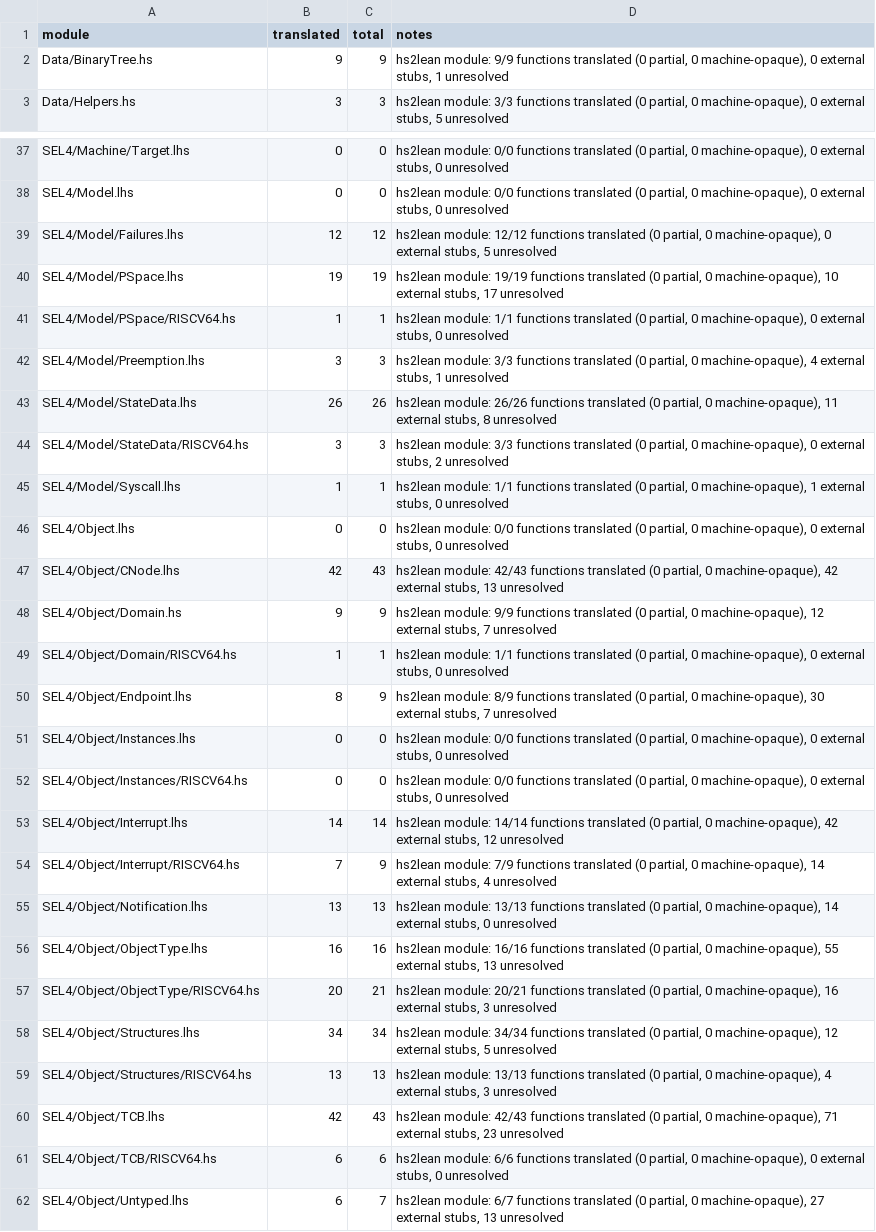
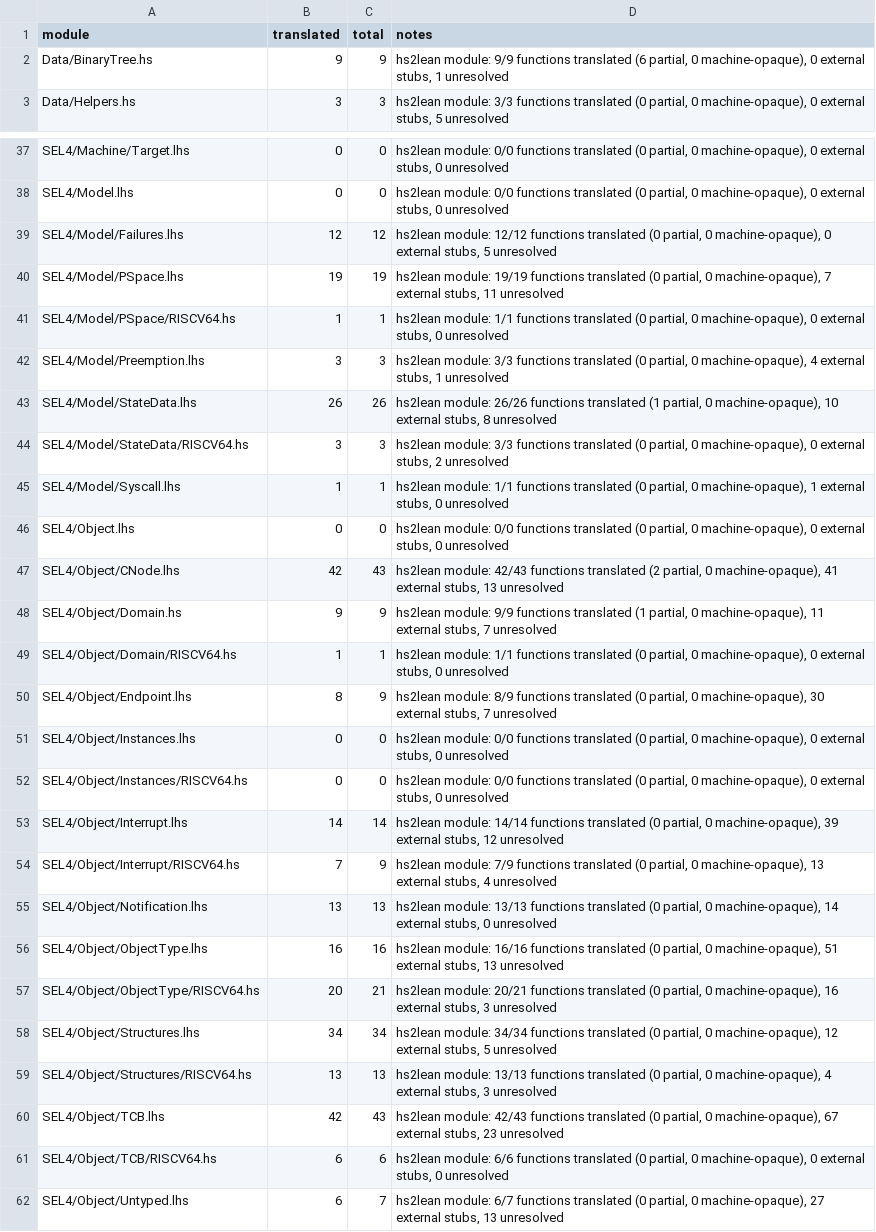
Before and after one commit to elevenarms/sel4-lean, a TSV file: artifacts/w2/coverage.tsv, drawn as a sheet; only a part is shown, gaps mark what is left out; the diff covers the shown part only.

```diff
--- a/artifacts/w2/coverage.tsv
+++ b/artifacts/w2/coverage.tsv
@@ -1,3 +1,3 @@
 module	translated	total	notes
-Data/BinaryTree.hs	9	9	hs2lean module: 9/9 functions translated (0 partial, 0 machine-opaque), 0 external stubs, 1 unresolved
+Data/BinaryTree.hs	9	9	hs2lean module: 9/9 functions translated (6 partial, 0 machine-opaque), 0 external stubs, 1 unresolved
 Data/Helpers.hs	3	3	hs2lean module: 3/3 functions translated (0 partial, 0 machine-opaque), 0 external stubs, 5 unresolved
@@ -39,6 +39,6 @@ SEL4/Model.lhs	0	0	hs2lean module: 0/0 functions translated (0 partial, 0 machin
 SEL4/Model/Failures.lhs	12	12	hs2lean module: 12/12 functions translated (0 partial, 0 machine-opaque), 0 external stubs, 5 unresolved
-SEL4/Model/PSpace.lhs	19	19	hs2lean module: 19/19 functions translated (0 partial, 0 machine-opaque), 10 external stubs, 17 unresolved
+SEL4/Model/PSpace.lhs	19	19	hs2lean module: 19/19 functions translated (0 partial, 0 machine-opaque), 7 external stubs, 11 unresolved
 SEL4/Model/PSpace/RISCV64.hs	1	1	hs2lean module: 1/1 functions translated (0 partial, 0 machine-opaque), 0 external stubs, 0 unresolved
 SEL4/Model/Preemption.lhs	3	3	hs2lean module: 3/3 functions translated (0 partial, 0 machine-opaque), 4 external stubs, 1 unresolved
-SEL4/Model/StateData.lhs	26	26	hs2lean module: 26/26 functions translated (0 partial, 0 machine-opaque), 11 external stubs, 8 unresolved
+SEL4/Model/StateData.lhs	26	26	hs2lean module: 26/26 functions translated (1 partial, 0 machine-opaque), 10 external stubs, 8 unresolved
 SEL4/Model/StateData/RISCV64.hs	3	3	hs2lean module: 3/3 functions translated (0 partial, 0 machine-opaque), 0 external stubs, 2 unresolved
@@ -46,4 +46,4 @@ SEL4/Model/Syscall.lhs	1	1	hs2lean module: 1/1 functions translated (0 partial,
 SEL4/Object.lhs	0	0	hs2lean module: 0/0 functions translated (0 partial, 0 machine-opaque), 0 external stubs, 0 unresolved
-SEL4/Object/CNode.lhs	42	43	hs2lean module: 42/43 functions translated (0 partial, 0 machine-opaque), 42 external stubs, 13 unresolved
-SEL4/Object/Domain.hs	9	9	hs2lean module: 9/9 functions translated (0 partial, 0 machine-opaque), 12 external stubs, 7 unresolved
+SEL4/Object/CNode.lhs	42	43	hs2lean module: 42/43 functions translated (2 partial, 0 machine-opaque), 41 external stubs, 13 unresolved
+SEL4/Object/Domain.hs	9	9	hs2lean module: 9/9 functions translated (1 partial, 0 machine-opaque), 11 external stubs, 7 unresolved
 SEL4/Object/Domain/RISCV64.hs	1	1	hs2lean module: 1/1 functions translated (0 partial, 0 machine-opaque), 0 external stubs, 0 unresolved
@@ -52,6 +52,6 @@ SEL4/Object/Instances.lhs	0	0	hs2lean module: 0/0 functions translated (0 partia
 SEL4/Object/Instances/RISCV64.hs	0	0	hs2lean module: 0/0 functions translated (0 partial, 0 machine-opaque), 0 external stubs, 0 unresolved
-SEL4/Object/Interrupt.lhs	14	14	hs2lean module: 14/14 functions translated (0 partial, 0 machine-opaque), 42 external stubs, 12 unresolved
-SEL4/Object/Interrupt/RISCV64.hs	7	9	hs2lean module: 7/9 functions translated (0 partial, 0 machine-opaque), 14 external stubs, 4 unresolved
+SEL4/Object/Interrupt.lhs	14	14	hs2lean module: 14/14 functions translated (0 partial, 0 machine-opaque), 39 external stubs, 12 unresolved
+SEL4/Object/Interrupt/RISCV64.hs	7	9	hs2lean module: 7/9 functions translated (0 partial, 0 machine-opaque), 13 external stubs, 4 unresolved
 SEL4/Object/Notification.lhs	13	13	hs2lean module: 13/13 functions translated (0 partial, 0 machine-opaque), 14 external stubs, 0 unresolved
-SEL4/Object/ObjectType.lhs	16	16	hs2lean module: 16/16 functions translated (0 partial, 0 machine-opaque), 55 external stubs, 13 unresolved
+SEL4/Object/ObjectType.lhs	16	16	hs2lean module: 16/16 functions translated (0 partial, 0 machine-opaque), 51 external stubs, 13 unresolved
 SEL4/Object/ObjectType/RISCV64.hs	20	21	hs2lean module: 20/21 functions translated (0 partial, 0 machine-opaque), 16 external stubs, 3 unresolved
@@ -59,3 +59,3 @@ SEL4/Object/Structures.lhs	34	34	hs2lean module: 34/34 functions translated (0 p
 SEL4/Object/Structures/RISCV64.hs	13	13	hs2lean module: 13/13 functions translated (0 partial, 0 machine-opaque), 4 external stubs, 3 unresolved
-SEL4/Object/TCB.lhs	42	43	hs2lean module: 42/43 functions translated (0 partial, 0 machine-opaque), 71 external stubs, 23 unresolved
+SEL4/Object/TCB.lhs	42	43	hs2lean module: 42/43 functions translated (0 partial, 0 machine-opaque), 67 external stubs, 23 unresolved
 SEL4/Object/TCB/RISCV64.hs	6	6	hs2lean module: 6/6 functions translated (0 partial, 0 machine-opaque), 0 external stubs, 0 unresolved
```
Also changed, not shown: 7 edited cells elsewhere in this file, 56 other files.
